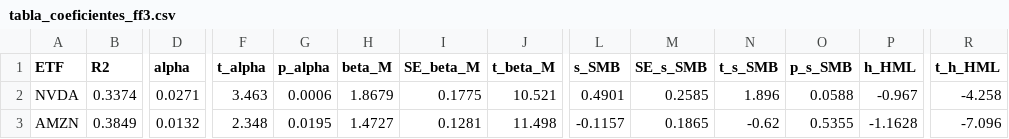
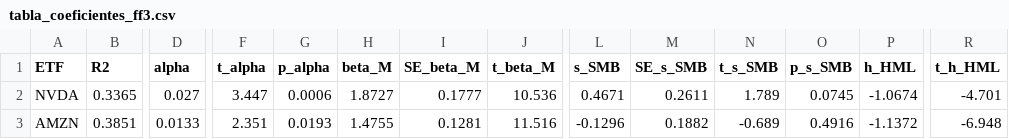
Before and after one commit to roquemorales22u/Factor-Analisys-in-Finance, a CSV file: tabla_coeficientes_ff3.csv, drawn as a sheet; only a part is shown, gaps mark what is left out; the diff covers the shown part only; the diff names each change by its address in the sheet, - before the commit and + after, or states it on an @@ line.

```diff
--- a/tabla_coeficientes_ff3.csv
+++ b/tabla_coeficientes_ff3.csv
-B2 (R2): 0.3374
+B2 (R2): 0.3365
-D2 (alpha): 0.0271
+D2 (alpha): 0.027
-F2 (t_alpha): 3.463
+F2 (t_alpha): 3.447
-H2 (beta_M): 1.8679
+H2 (beta_M): 1.8727
-I2 (SE_beta_M): 0.1775
+I2 (SE_beta_M): 0.1777
-J2 (t_beta_M): 10.521
+J2 (t_beta_M): 10.536
-L2 (s_SMB): 0.4901
+L2 (s_SMB): 0.4671
-M2 (SE_s_SMB): 0.2585
+M2 (SE_s_SMB): 0.2611
-N2 (t_s_SMB): 1.896
+N2 (t_s_SMB): 1.789
-O2 (p_s_SMB): 0.0588
+O2 (p_s_SMB): 0.0745
-P2 (h_HML): -0.967
+P2 (h_HML): -1.0674
-R2 (t_h_HML): -4.258
+R2 (t_h_HML): -4.701
-B3 (R2): 0.3849
+B3 (R2): 0.3851
-D3 (alpha): 0.0132
+D3 (alpha): 0.0133
-F3 (t_alpha): 2.348
+F3 (t_alpha): 2.351
-G3 (p_alpha): 0.0195
+G3 (p_alpha): 0.0193
-H3 (beta_M): 1.4727
+H3 (beta_M): 1.4755
-J3 (t_beta_M): 11.498
+J3 (t_beta_M): 11.516
-L3 (s_SMB): -0.1157
+L3 (s_SMB): -0.1296
-M3 (SE_s_SMB): 0.1865
+M3 (SE_s_SMB): 0.1882
-N3 (t_s_SMB): -0.62
+N3 (t_s_SMB): -0.689
-O3 (p_s_SMB): 0.5355
+O3 (p_s_SMB): 0.4916
-P3 (h_HML): -1.1628
+P3 (h_HML): -1.1372
-R3 (t_h_HML): -7.096
+R3 (t_h_HML): -6.948
```
Also changed, not shown: 28 edited cells elsewhere in this file, 2 other files.
